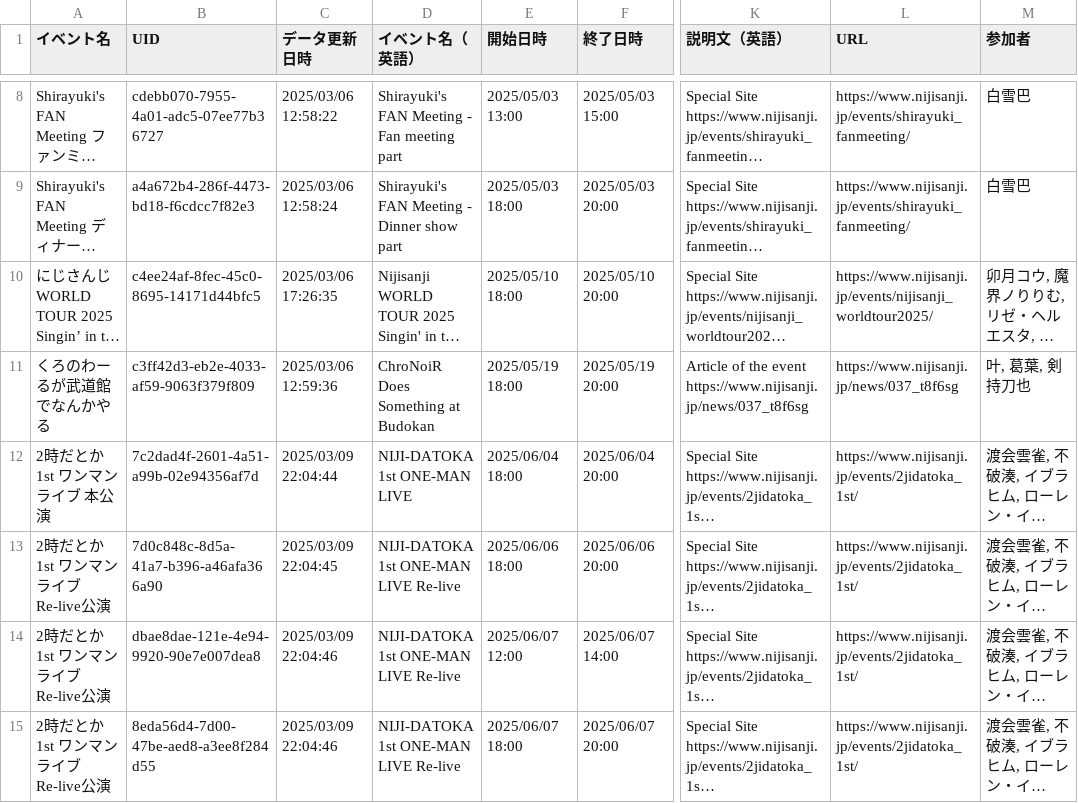
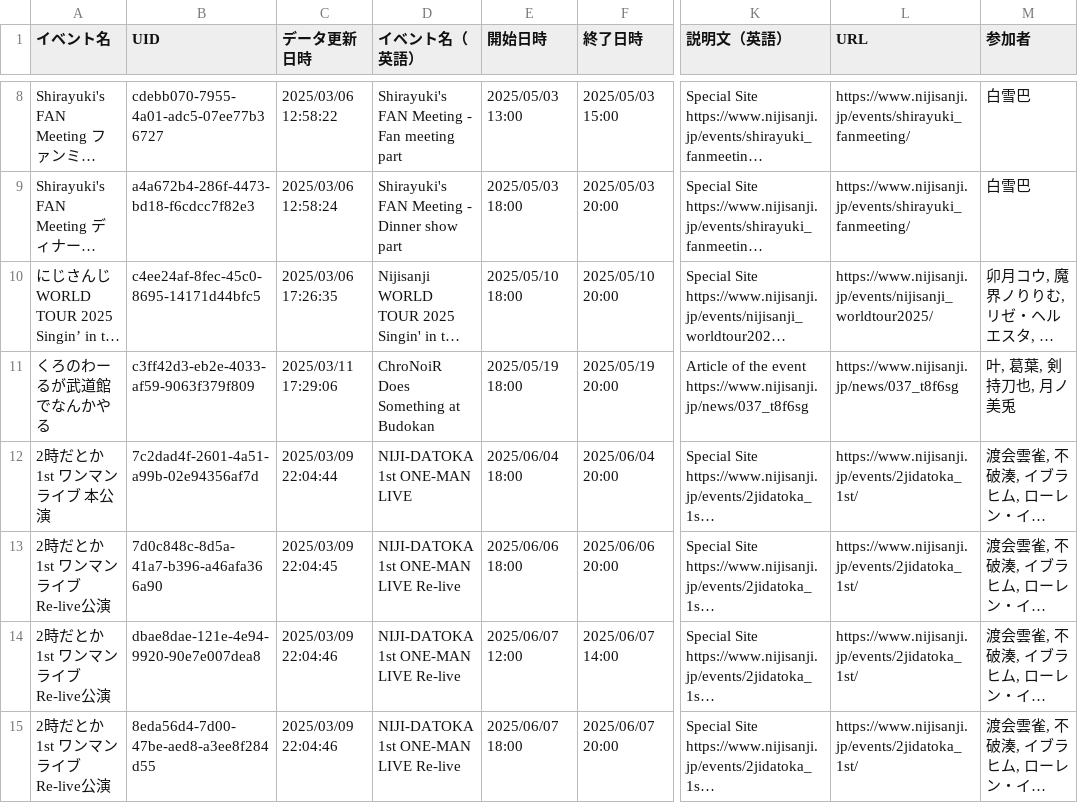
Before and after one commit to magicien/Nij.iCal, a CSV file: data/events.csv, drawn as a sheet; only a part is shown, gaps mark what is left out; long unchanged cells end in …; the diff names each change by its address in the sheet, - before the commit and + after, or states it on an @@ line.

```diff
--- a/data/events.csv
+++ b/data/events.csv
-C11 (データ更新日時): 2025/03/06 12:59:36
+C11 (データ更新日時): 2025/03/11 17:29:06
-M11 (参加者): 叶, 葛葉, 剣持刀也
+M11 (参加者): 叶, 葛葉, 剣持刀也, 月ノ美兎
```
Also changed, not shown: data/talents.csv, 22 other files.
